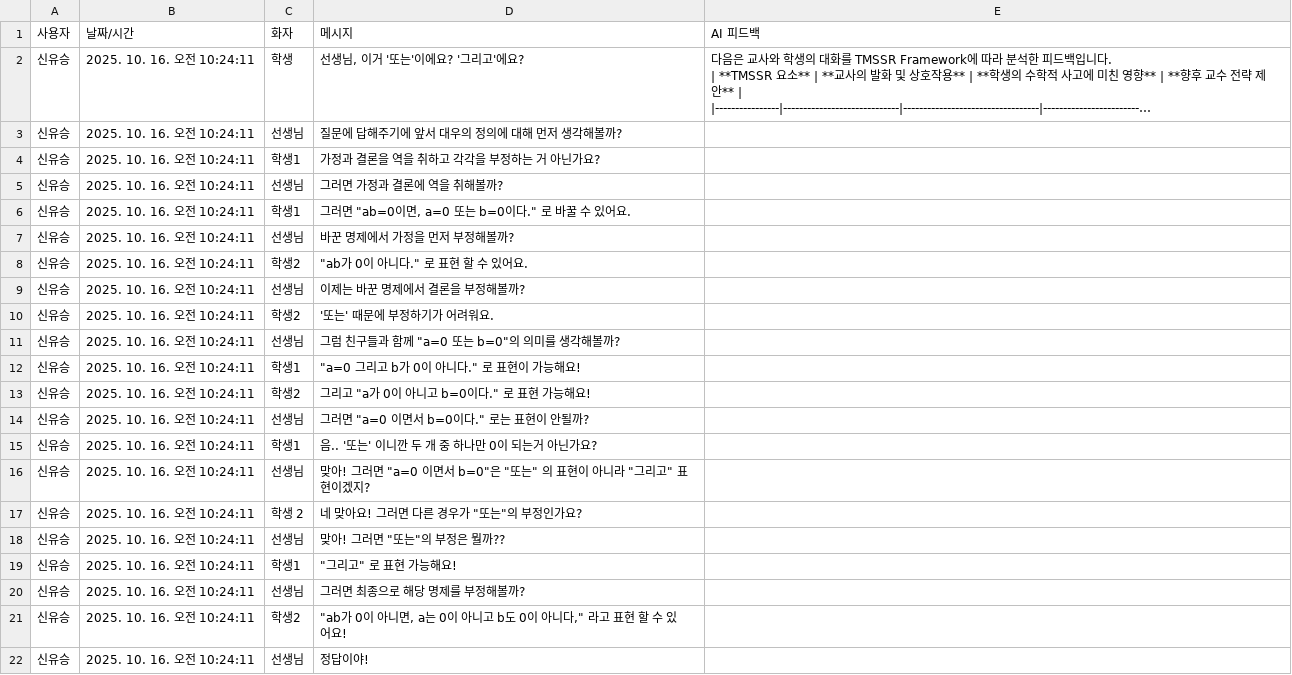
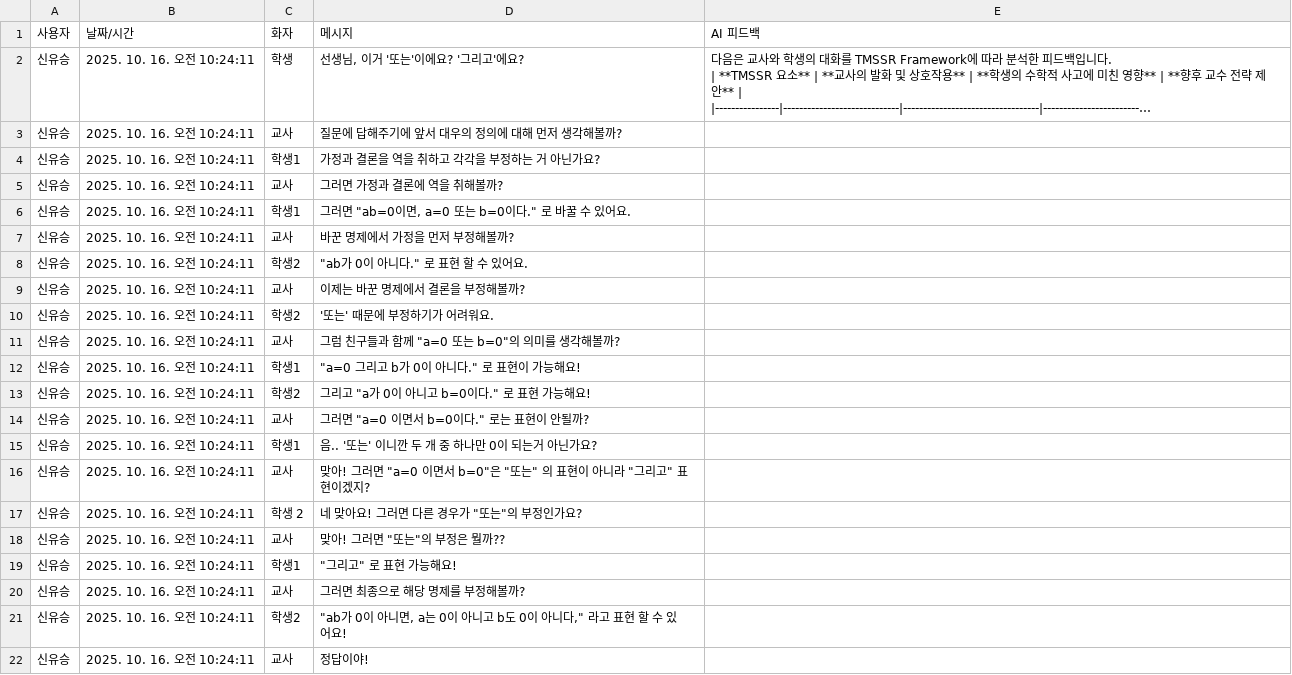
Before and after one commit to eduwang/lessonplay-data-analysis, a CSV file: data/TeachingMethod/251016/신유승_2025. 10. 16. 오전 10-24-11.csv, drawn as a sheet; long unchanged cells end in …; the diff names each change by its address in the sheet, - before the commit and + after, or states it on an @@ line.

```diff
--- a/data/TeachingMethod/251016/신유승_2025. 10. 16. 오전 10-24-11.csv
+++ b/data/TeachingMethod/251016/신유승_2025. 10. 16. 오전 10-24-11.csv
-C3 (화자): 선생님
+C3 (화자): 교사
-C5 (화자): 선생님
+C5 (화자): 교사
-C7 (화자): 선생님
+C7 (화자): 교사
-C9 (화자): 선생님
+C9 (화자): 교사
-C11 (화자): 선생님
+C11 (화자): 교사
-C14 (화자): 선생님
+C14 (화자): 교사
-C16 (화자): 선생님
+C16 (화자): 교사
-C18 (화자): 선생님
+C18 (화자): 교사
-C20 (화자): 선생님
+C20 (화자): 교사
-C22 (화자): 선생님
+C22 (화자): 교사
```
Also changed, not shown: data/TeachingMethod/251002/신유승_2025. 10. 2. 오전 10-17-33.csv, data/highlow.csv.
